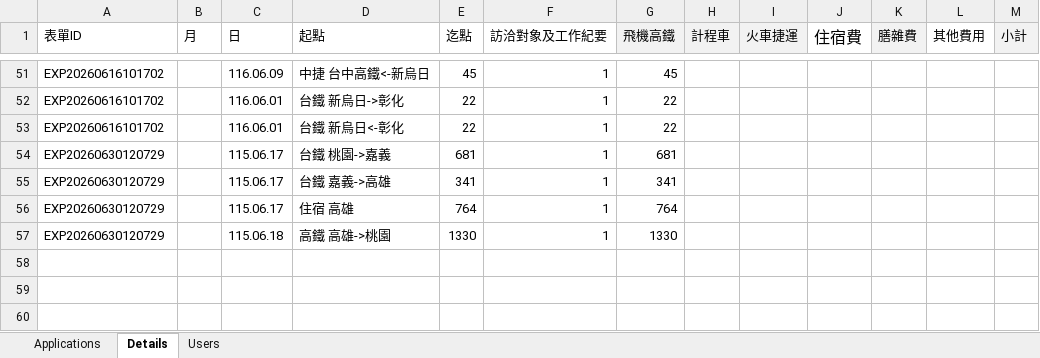
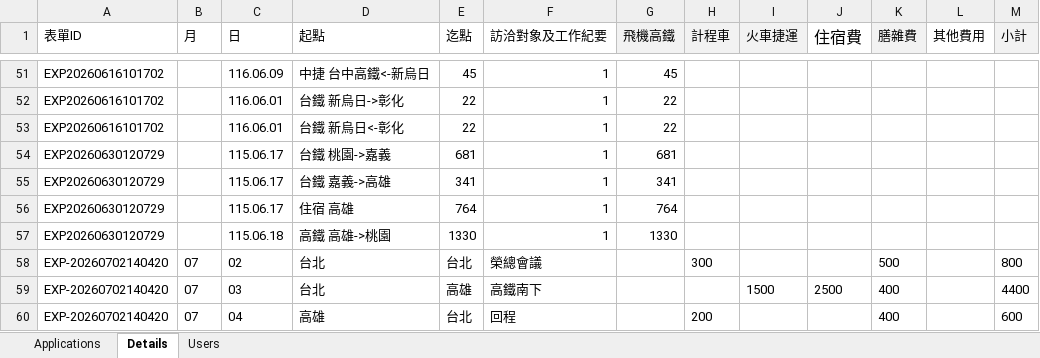
Before and after one commit to yangkaichun/aiservice, an Excel workbook: pancadai/tripfee/差旅系統資料庫.xlsx, sheet Details, drawn as a sheet; only a part is shown, gaps mark what is left out; values as stored, in another font and other column widths than the file's, no borders; charts and pictures not drawn; the diff names each change by its address in the sheet, - before the commit and + after, or states it on an @@ line.

Commit message:
Update 差旅系統資料庫.xlsx

```diff
--- a/pancadai/tripfee/差旅系統資料庫.xlsx (sheet Details)
+++ b/pancadai/tripfee/差旅系統資料庫.xlsx (sheet Details)
+row 58: EXP-20260702140420 | 07 | 02 | 台北 | 台北 | 榮總會議 |  | 300 |  |  | 500 |  | 800
+row 59: EXP-20260702140420 | 07 | 03 | 台北 | 高雄 | 高鐵南下 |  |  | 1500 | 2500 | 400 |  | 4400
+row 60: EXP-20260702140420 | 07 | 04 | 高雄 | 台北 | 回程 |  | 200 |  |  | 400 |  | 600
```
Also changed, not shown: sheet Applications, charts or pictures.
